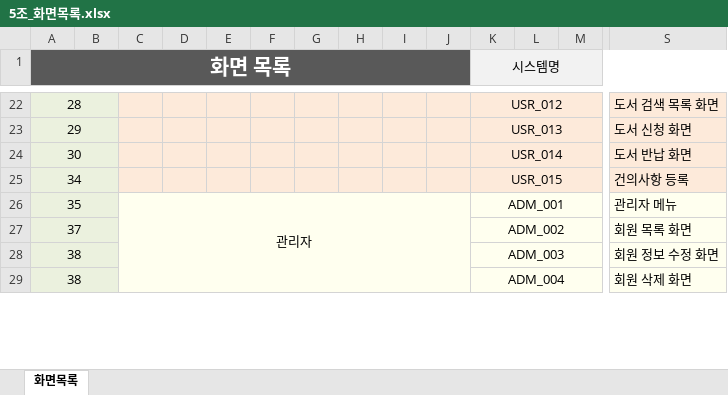
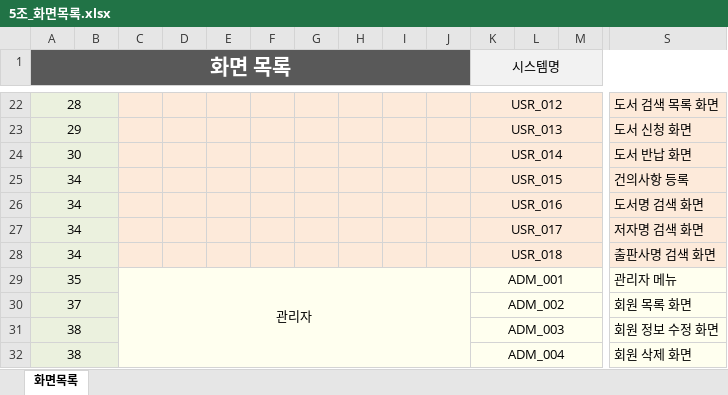
Before and after one commit to BeomSeokYu/Java-Books-Management, an Excel workbook: 5조_화면목록.xlsx, sheet 화면목록, drawn as a sheet; only a part is shown, gaps mark what is left out; values as stored, in another font and other column widths than the file's, no borders; rows hold the shown columns only; the diff names each change by its address in the sheet, - before the commit and + after, or states it on an @@ line.

```diff
--- a/5조_화면목록.xlsx (sheet 화면목록)
+++ b/5조_화면목록.xlsx (sheet 화면목록)
+row 26: 34 |  |  |  |  |  |  |  |  |  | USR_016 |  |  | 도서명 검색 화면
+row 27: 34 |  |  |  |  |  |  |  |  |  | USR_017 |  |  | 저자명 검색 화면
+row 28: 34 |  |  |  |  |  |  |  |  |  | USR_018 |  |  | 출판사명 검색 화면
```
Also changed, not shown: 5조_기능정의.xlsx, 5조_기능차트 .xlsx, 3 other files.
